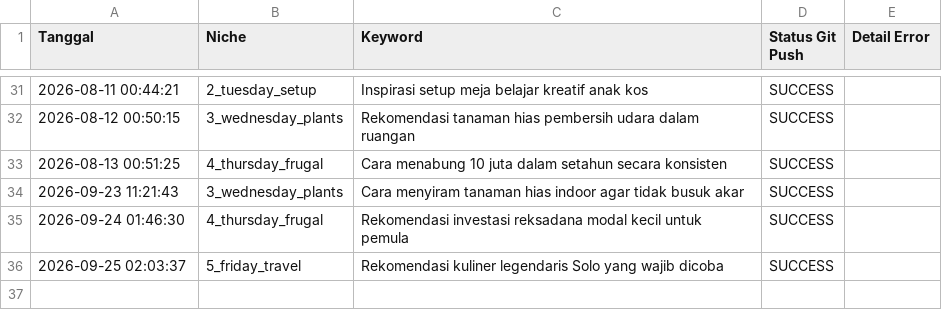
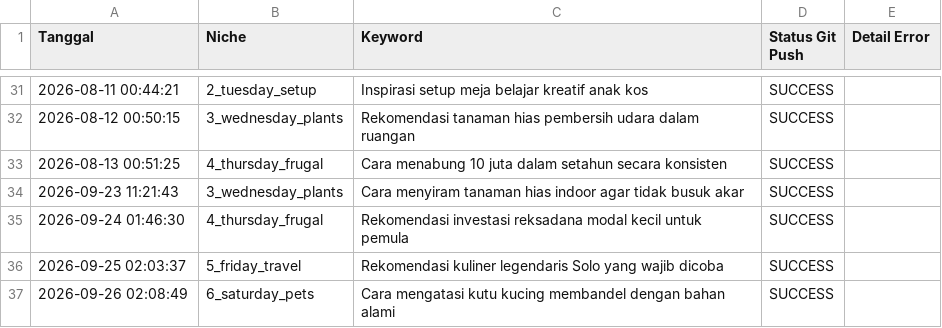
Before and after one commit to visualmulia/ALwrity, a CSV file: publish_log.csv, drawn as a sheet; only a part is shown, gaps mark what is left out; the diff names each change by its address in the sheet, - before the commit and + after, or states it on an @@ line.

```diff
--- a/publish_log.csv
+++ b/publish_log.csv
+row 37: 2026-09-26 02:08:49 | 6_saturday_pets | Cara mengatasi kutu kucing membandel dengan bahan alami | SUCCESS
```
Also changed, not shown: 1 other file.
